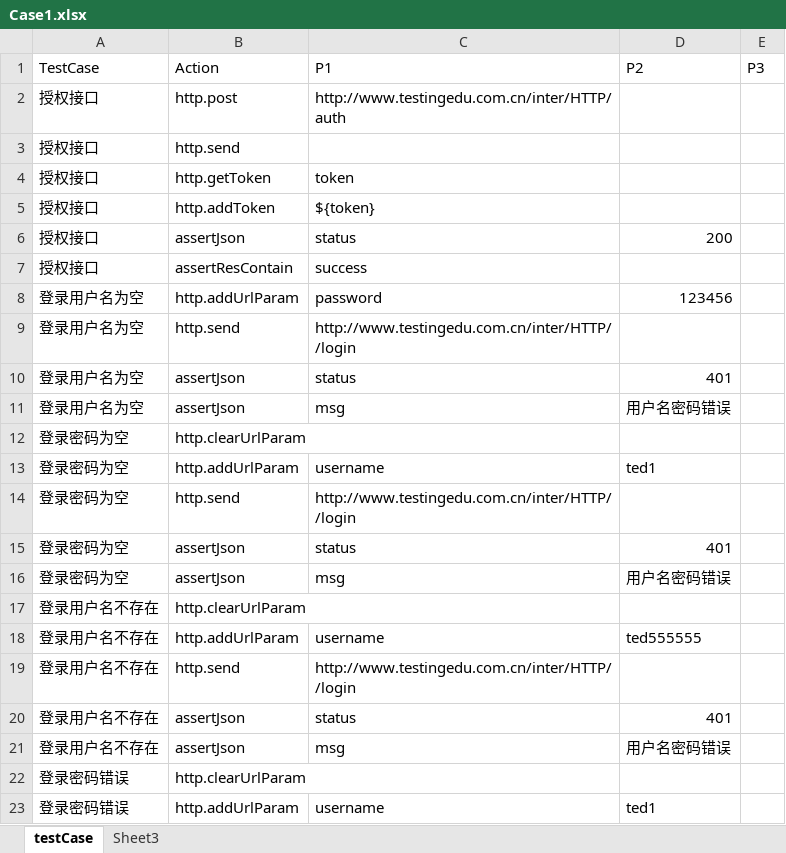
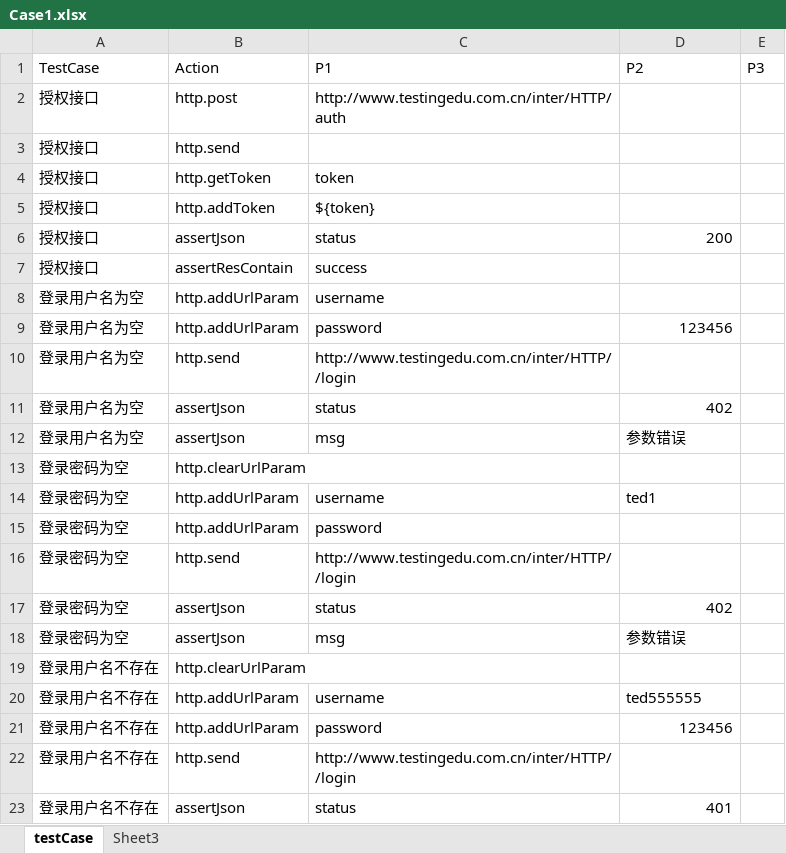
Before and after one commit to zghnwsq/InterfaceTest, an Excel workbook: testCase/Case1.xlsx, sheet testCase, drawn as a sheet; only a part is shown; the shorter side is filled out with more unchanged rows; values as stored, in another font and other column widths than the file's, no borders; addresses are those after the commit; the diff covers the shown part only; the diff names each change by its address in the sheet, - before the commit and + after, or states it on an @@ line.

```diff
--- a/testCase/Case1.xlsx (sheet testCase)
+++ b/testCase/Case1.xlsx (sheet testCase)
+row 8: 登录用户名为空 | http.addUrlParam | username
-D11: 401
+D11: 402
-D12: 用户名密码错误
+D12: 参数错误
+row 15: 登录密码为空 | http.addUrlParam | password
-D17: 401
+D17: 402
-D18: 用户名密码错误
+D18: 参数错误
+row 21: 登录用户名不存在 | http.addUrlParam | password | 123456
```
Also changed, not shown: 72 added rows elsewhere in this sheet, mail/config.xlsx, 5 other files.
